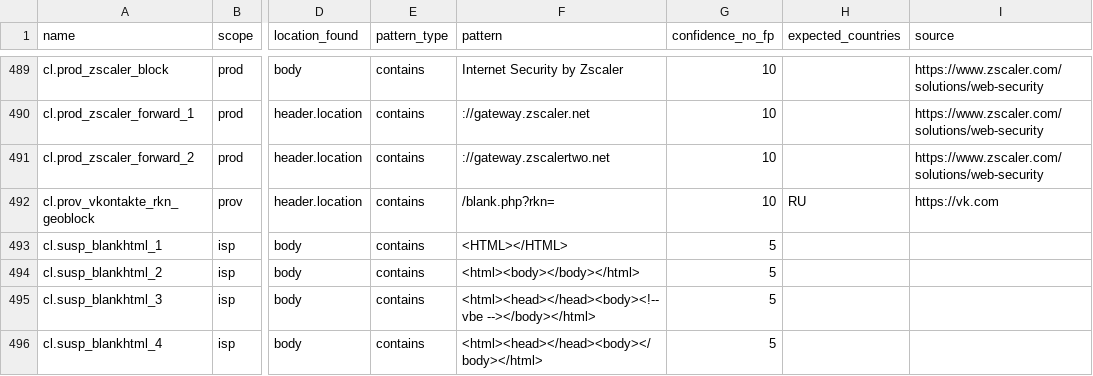
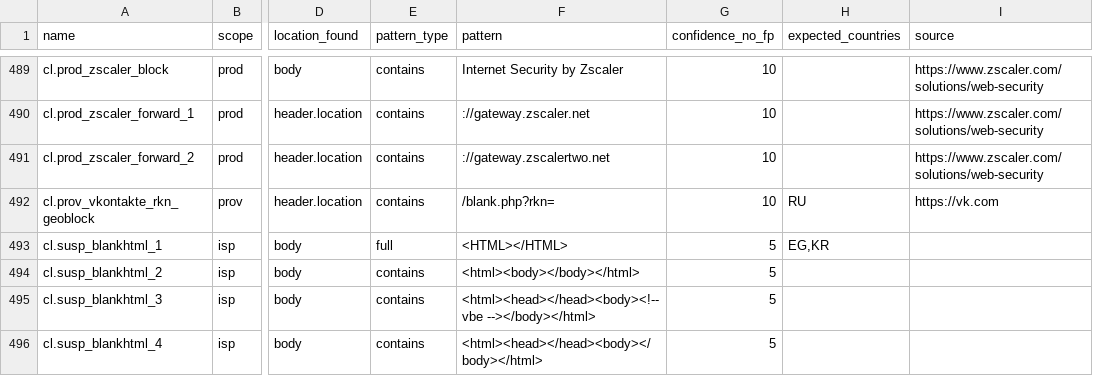
Before and after one commit to ooni/blocking-fingerprints, a CSV file: fingerprints_http.csv, drawn as a sheet; only a part is shown, gaps mark what is left out; the diff names each change by its address in the sheet, - before the commit and + after, or states it on an @@ line.

Commit message:
Add EG,KR to expected_countries for <HTML></HTML> fingerprint

```diff
--- a/fingerprints_http.csv
+++ b/fingerprints_http.csv
-E493 (pattern_type): contains
+E493 (pattern_type): full
-H493 (expected_countries): (empty)
+H493 (expected_countries): EG,KR
```
